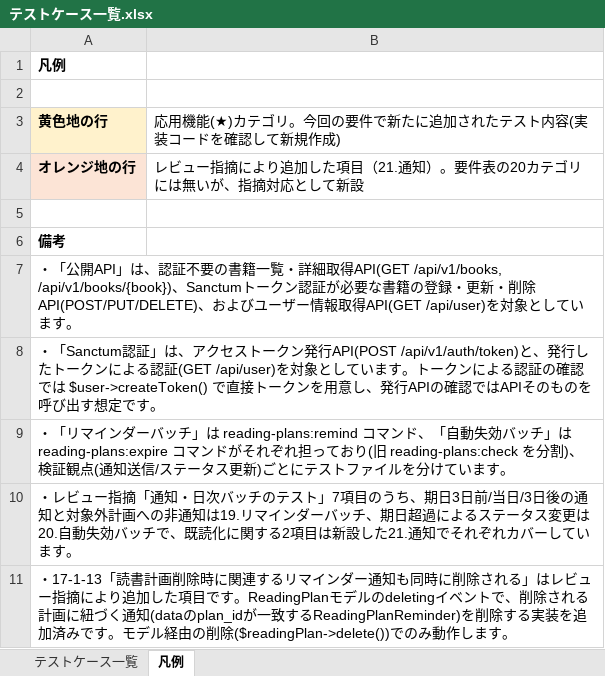
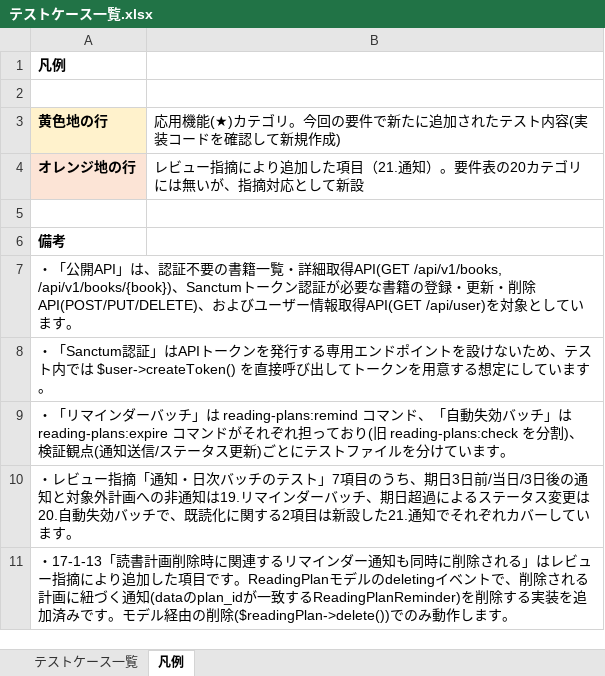
Before and after one commit to yuichiro-yamada/bookshelf, an Excel workbook: テストケース一覧.xlsx, sheet 凡例, drawn as a sheet; values as stored, in another font and other column widths than the file's, no borders; the diff names each change by its address in the sheet, - before the commit and + after, or states it on an @@ line.

```diff
--- a/テストケース一覧.xlsx (sheet 凡例)
+++ b/テストケース一覧.xlsx (sheet 凡例)
-A8: …認証」は、アクセストークン発行API(POST /api/v1/auth/token)と、発行したトークンによる認証(GET /api/user)を対象としています。トークンによる認証の確認では $user->createToken() で直接トークンを用意し、発行APIの確認ではAPIそのものを呼び出す想定です。
+A8: …認証」はAPIトークンを発行する専用エンドポイントを設けないため、テスト内では $user->createToken() を直接呼び出してトークンを用意する想定にしています。
```
Also changed, not shown: sheet テストケース一覧, 5 other files.
